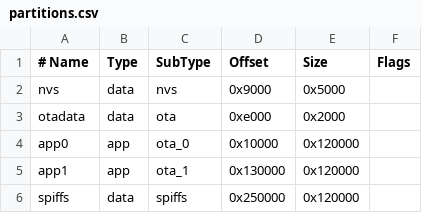
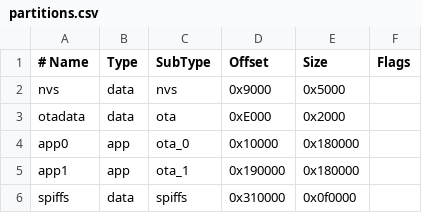
Before and after one commit to gzehentner/ESP32_Projects, a CSV file: Wasserstand_ESP_V05/partitions.csv, drawn as a sheet; the diff names each change by its address in the sheet, - before the commit and + after, or states it on an @@ line.

```diff
--- a/Wasserstand_ESP_V05/partitions.csv
+++ b/Wasserstand_ESP_V05/partitions.csv
-D3 (Offset): 0xe000
+D3 (Offset): 0xE000
-E4:E5 (Size): 0x120000
+E4:E5 (Size): 0x180000
-D5 (Offset): 0x130000
+D5 (Offset): 0x190000
-D6 (Offset): 0x250000
+D6 (Offset): 0x310000
-E6 (Size): 0x120000
+E6 (Size): 0x0f0000
```
Also changed, not shown: 3 other files.
